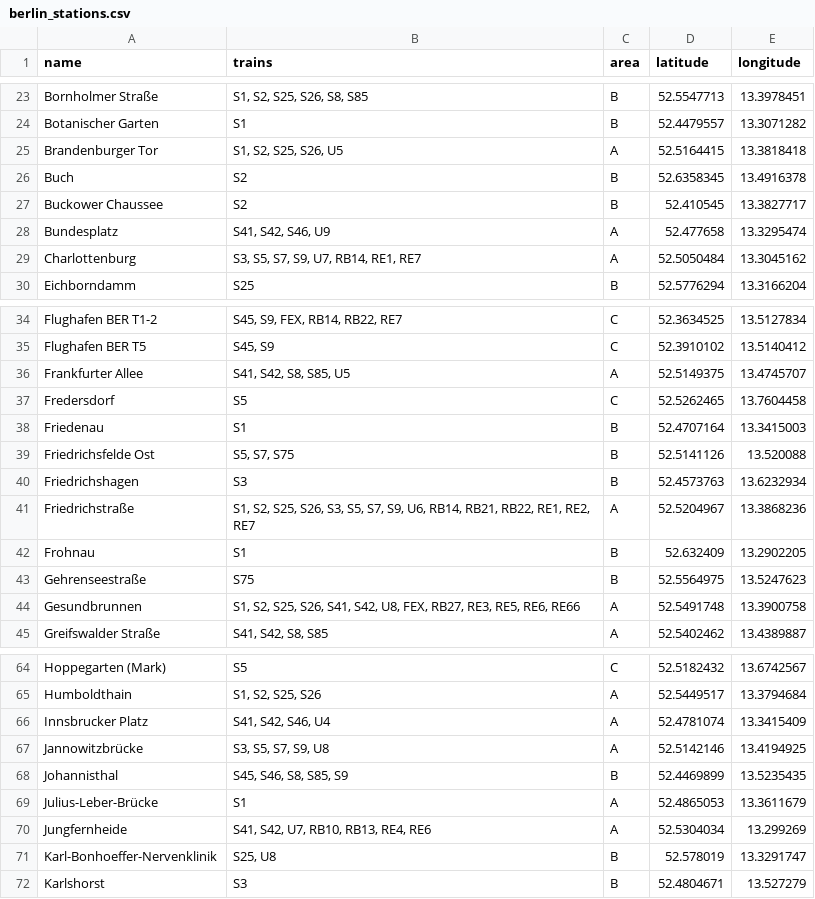
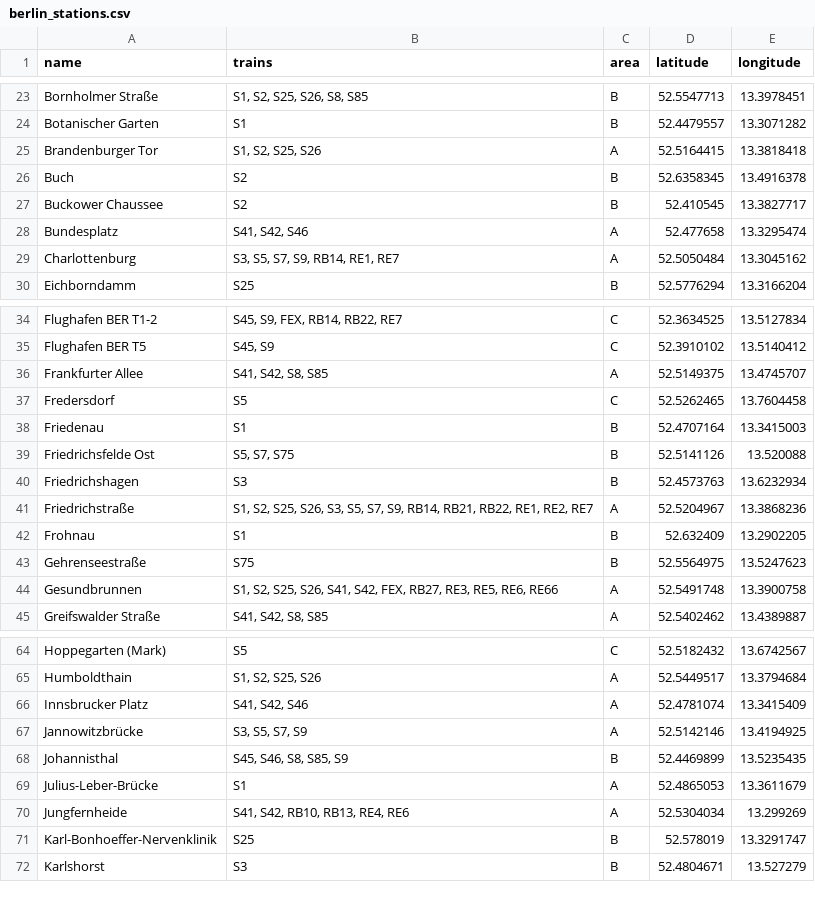
Before and after one commit to Maxomm/station_randomizer, a CSV file: berlin_stations.csv, drawn as a sheet; only a part is shown, gaps mark what is left out; the diff covers the shown part only.

```diff
--- a/berlin_stations.csv
+++ b/berlin_stations.csv
@@ -24,7 +24,7 @@ Bornholmer Straße,"S1, S2, S25, S26, S8, S85",B,52.5547713,13.3978451
 Botanischer Garten,S1,B,52.4479557,13.3071282
-Brandenburger Tor,"S1, S2, S25, S26, U5",A,52.5164415,13.3818418
+Brandenburger Tor,"S1, S2, S25, S26",A,52.5164415,13.3818418
 Buch,S2,B,52.6358345,13.4916378
 Buckower Chaussee,S2,B,52.410545,13.3827717
-Bundesplatz,"S41, S42, S46, U9",A,52.477658,13.3295474
-Charlottenburg,"S3, S5, S7, S9, U7, RB14, RE1, RE7",A,52.5050484,13.3045162
+Bundesplatz,"S41, S42, S46",A,52.477658,13.3295474
+Charlottenburg,"S3, S5, S7, S9, RB14, RE1, RE7",A,52.5050484,13.3045162
 Eichborndamm,S25,B,52.5776294,13.3166204
@@ -35,3 +35,3 @@ Flughafen BER T1-2,"S45, S9, FEX, RB14, RB22, RE7",C,52.3634525,13.5127834
 Flughafen BER T5,"S45, S9",C,52.3910102,13.5140412
-Frankfurter Allee,"S41, S42, S8, S85, U5",A,52.5149375,13.4745707
+Frankfurter Allee,"S41, S42, S8, S85",A,52.5149375,13.4745707
 Fredersdorf,S5,C,52.5262465,13.7604458
@@ -40,6 +40,6 @@ Friedrichsfelde Ost,"S5, S7, S75",B,52.5141126,13.520088
 Friedrichshagen,S3,B,52.4573763,13.6232934
-Friedrichstraße,"S1, S2, S25, S26, S3, S5, S7, S9, U6, RB14, RB21, RB22, RE1, RE2, RE7",A,52.5204967,13.3868236
+Friedrichstraße,"S1, S2, S25, S26, S3, S5, S7, S9, RB14, RB21, RB22, RE1, RE2, RE7",A,52.5204967,13.3868236
 Frohnau,S1,B,52.632409,13.2902205
 Gehrenseestraße,S75,B,52.5564975,13.5247623
-Gesundbrunnen,"S1, S2, S25, S26, S41, S42, U8, FEX, RB27, RE3, RE5, RE6, RE66",A,52.5491748,13.3900758
+Gesundbrunnen,"S1, S2, S25, S26, S41, S42, FEX, RB27, RE3, RE5, RE6, RE66",A,52.5491748,13.3900758
 Greifswalder Straße,"S41, S42, S8, S85",A,52.5402462,13.4389887
@@ -65,8 +65,8 @@ Hoppegarten (Mark),S5,C,52.5182432,13.6742567
 Humboldthain,"S1, S2, S25, S26",A,52.5449517,13.3794684
-Innsbrucker Platz,"S41, S42, S46, U4",A,52.4781074,13.3415409
-Jannowitzbrücke,"S3, S5, S7, S9, U8",A,52.5142146,13.4194925
+Innsbrucker Platz,"S41, S42, S46",A,52.4781074,13.3415409
+Jannowitzbrücke,"S3, S5, S7, S9",A,52.5142146,13.4194925
 Johannisthal,"S45, S46, S8, S85, S9",B,52.4469899,13.5235435
 Julius-Leber-Brücke,S1,A,52.4865053,13.3611679
-Jungfernheide,"S41, S42, U7, RB10, RB13, RE4, RE6",A,52.5304034,13.299269
-Karl-Bonhoeffer-Nervenklinik,"S25, U8",B,52.578019,13.3291747
+Jungfernheide,"S41, S42, RB10, RB13, RE4, RE6",A,52.5304034,13.299269
+Karl-Bonhoeffer-Nervenklinik,"S25",B,52.578019,13.3291747
 Karlshorst,S3,B,52.4804671,13.527279
```
Also changed, not shown: 21 edited cells elsewhere in this file.
